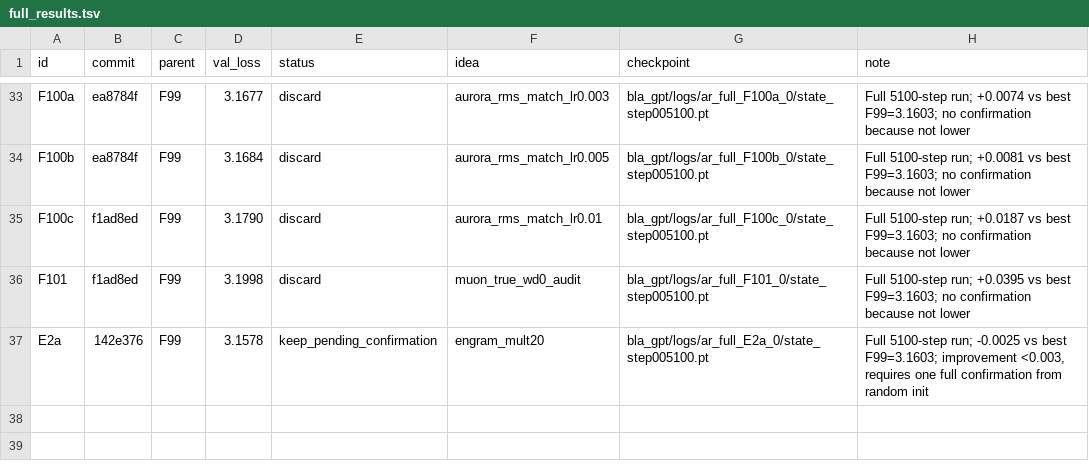
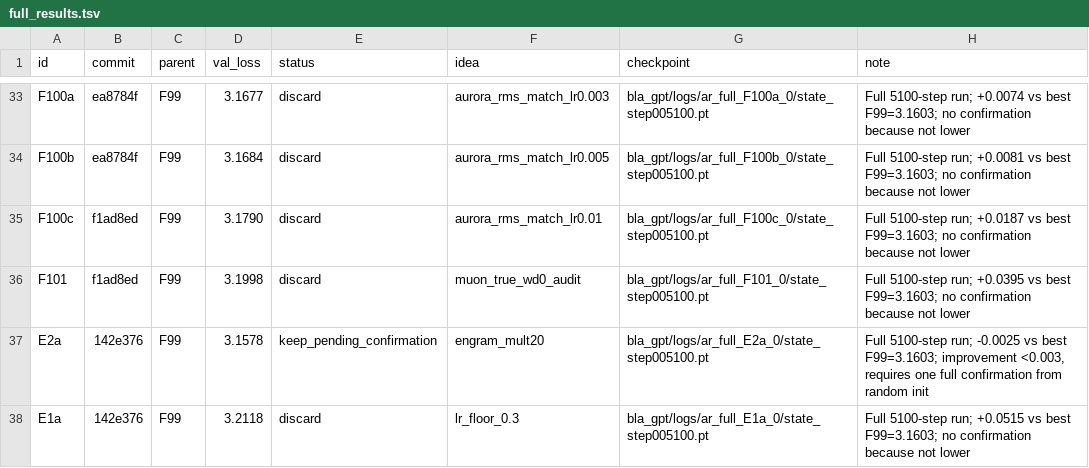
Before and after one commit to erogol/BlaGPT, a TSV file: ar/full_results.tsv, drawn as a sheet; only a part is shown, gaps mark what is left out.

Commit message:
autoresearch: record E1a full run (discard, 3.2118 vs best 3.1603)

```diff
--- a/ar/full_results.tsv
+++ b/ar/full_results.tsv
@@ -37 +37,2 @@ F101	f1ad8ed	F99	3.1998	discard	muon_true_wd0_audit	bla_gpt/logs/ar_full_F101_0/
 E2a	142e376	F99	3.1578	keep_pending_confirmation	engram_mult20	bla_gpt/logs/ar_full_E2a_0/state_step005100.pt	Full 5100-step run; -0.0025 vs best F99=3.1603; improvement <0.003, requires one full confirmation from random init
+E1a	142e376	F99	3.2118	discard	lr_floor_0.3	bla_gpt/logs/ar_full_E1a_0/state_step005100.pt	Full 5100-step run; +0.0515 vs best F99=3.1603; no confirmation because not lower
```
Also changed, not shown: 3 other files.
